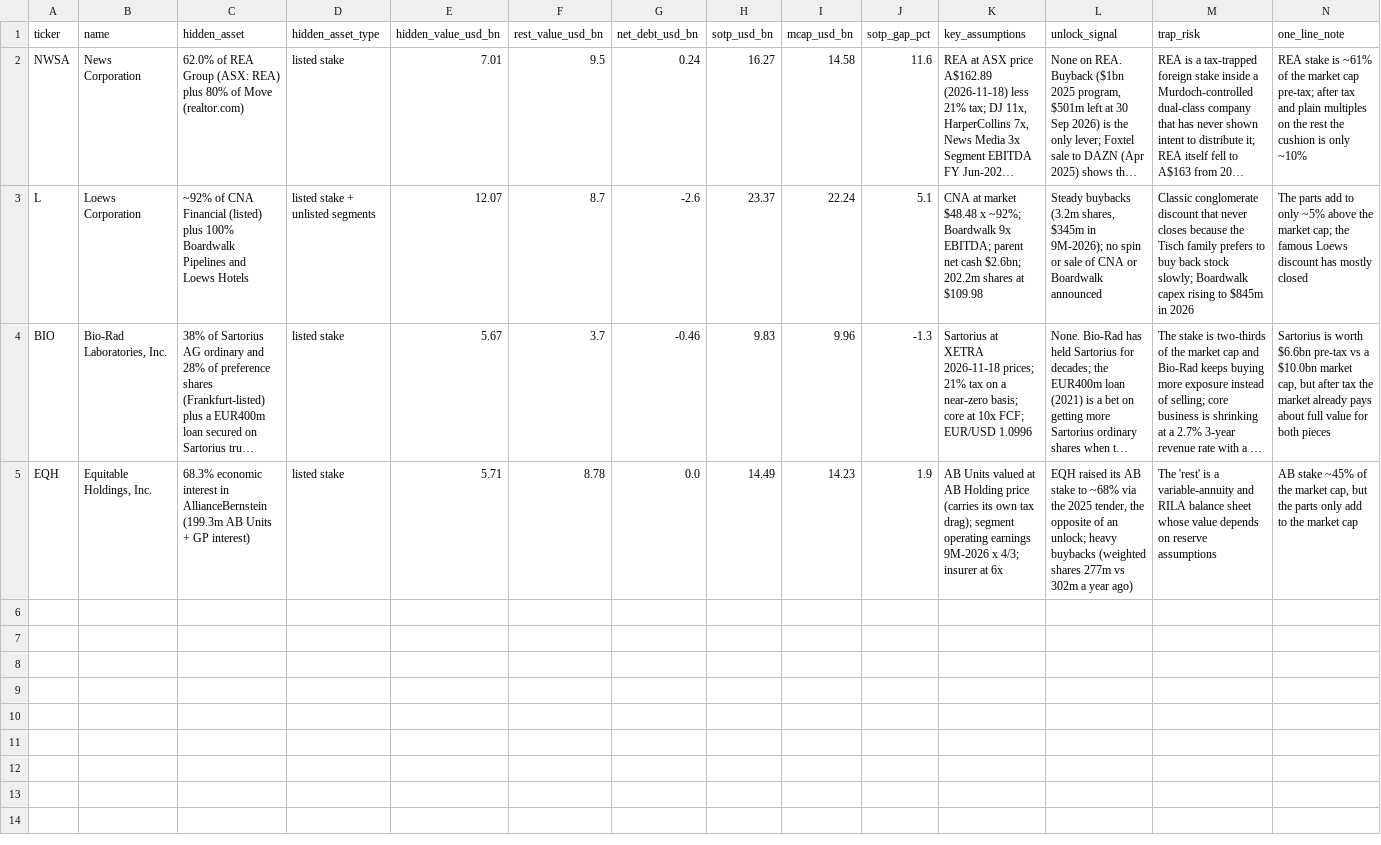
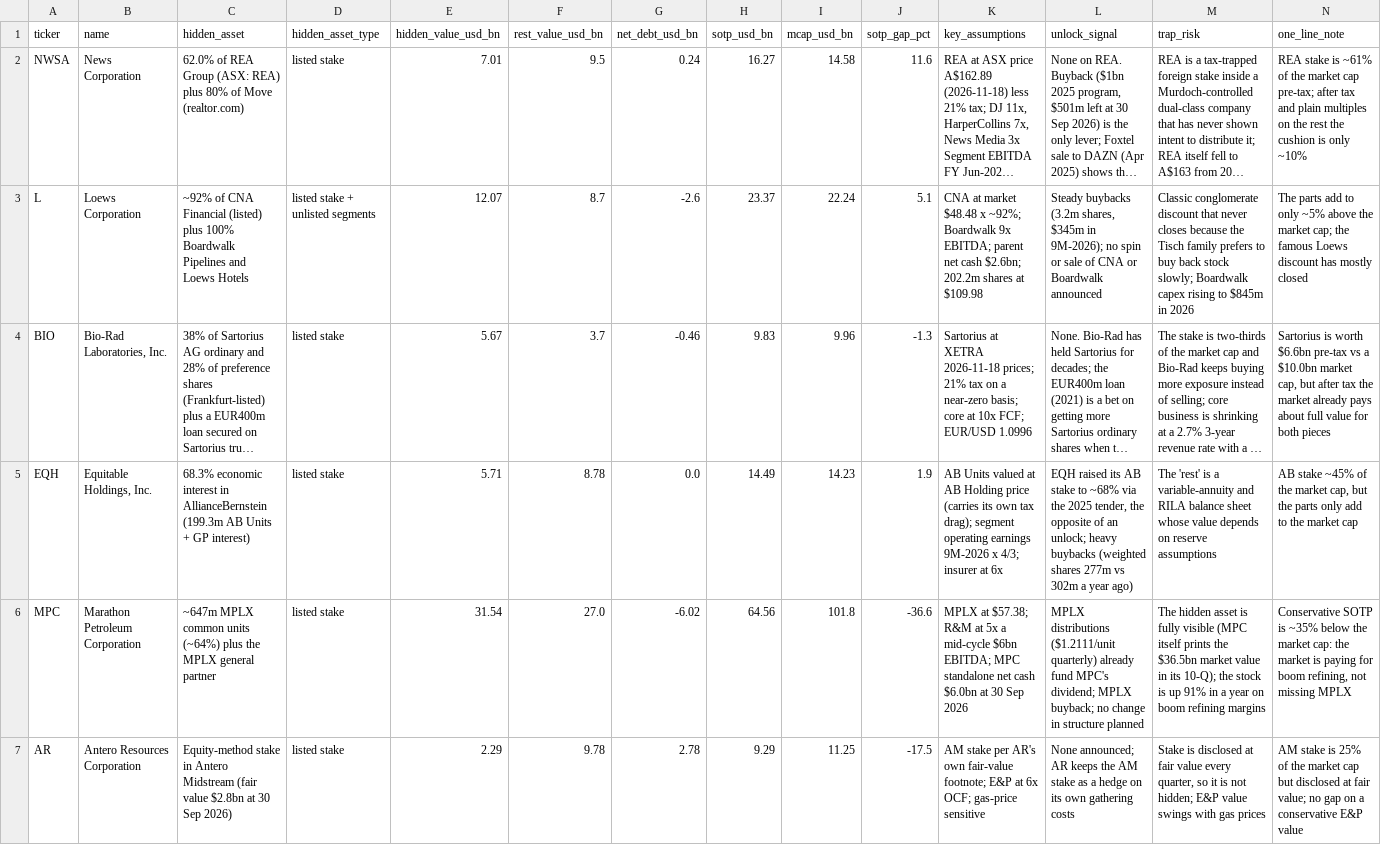
Before and after one commit to kalex-m/abcd, a CSV file: company_hunt/triage/ground_6_all.csv, drawn as a sheet; only a part is shown; long unchanged cells end in …; rows hold the shown columns only; the diff covers the shown part only; the diff names each change by its address in the sheet, - before the commit and + after, or states it on an @@ line.

```diff
--- a/company_hunt/triage/ground_6_all.csv
+++ b/company_hunt/triage/ground_6_all.csv
+row 6: MPC | Marathon Petroleum Corporation | ~647m MPLX common units (~64%) plus the MPLX general partner | listed stake | 31.54 | 27.0 | -6.02 | 64.56 | 101.8 | -36.6 | MPLX at $57.38; R&M at 5x a mid-cycle $6bn EBITDA; MPC standalone net cash $6.0bn at 30 Sep 2026 | MPLX distributions ($1.2111/unit quarterly) already fund MPC's dividend; MPLX buyback; no change in structure planned | The hidden asset is fully visible (MPC itself prints the $36.5bn market value in its 10-Q); the stock is up 91% in a year on boom refining margins | Conservative SOTP is ~35% below the market cap: the market is paying for boom refining, not missing MPLX
+row 7: AR | Antero Resources Corporation | Equity-method stake in Antero Midstream (fair value $2.8bn at 30 Sep 2026) | listed stake | 2.29 | 9.78 | 2.78 | 9.29 | 11.25 | -17.5 | AM stake per AR's own fair-value footnote; E&P at 6x OCF; gas-price sensitive | None announced; AR keeps the AM stake as a hedge on its own gathering costs | Stake is disclosed at fair value every quarter, so it is not hidden; E&P value swings with gas prices | AM stake is 25% of the market cap but disclosed at fair value; no gap on a conservative E&P value
```
Also changed, not shown: 2 added rows elsewhere in this file, company_hunt/triage/ground_5_all.csv, 17 other files.
